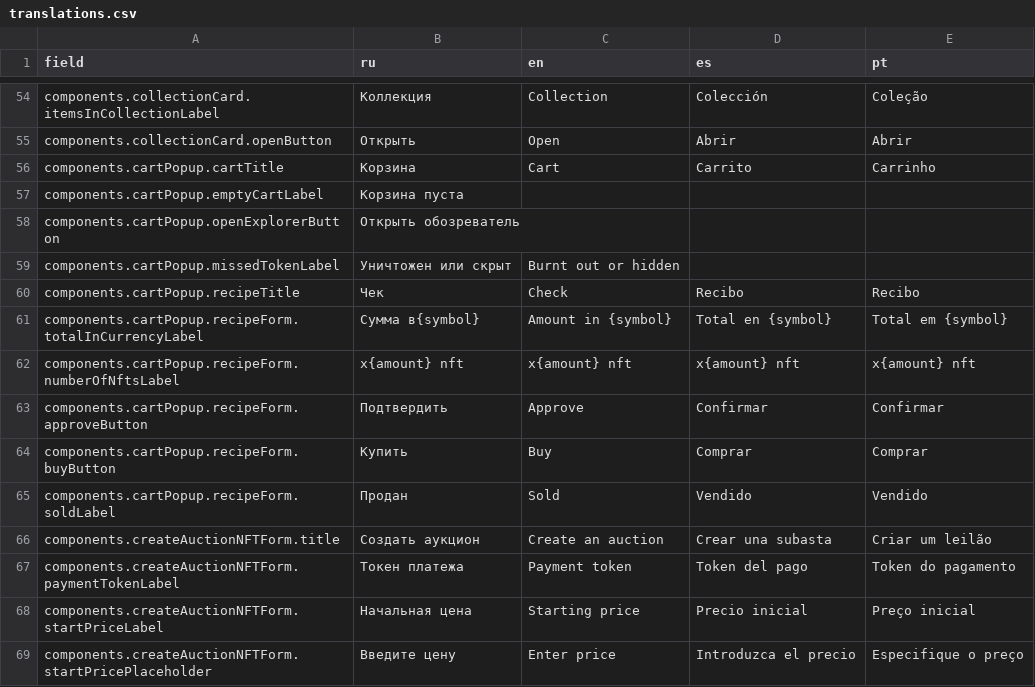
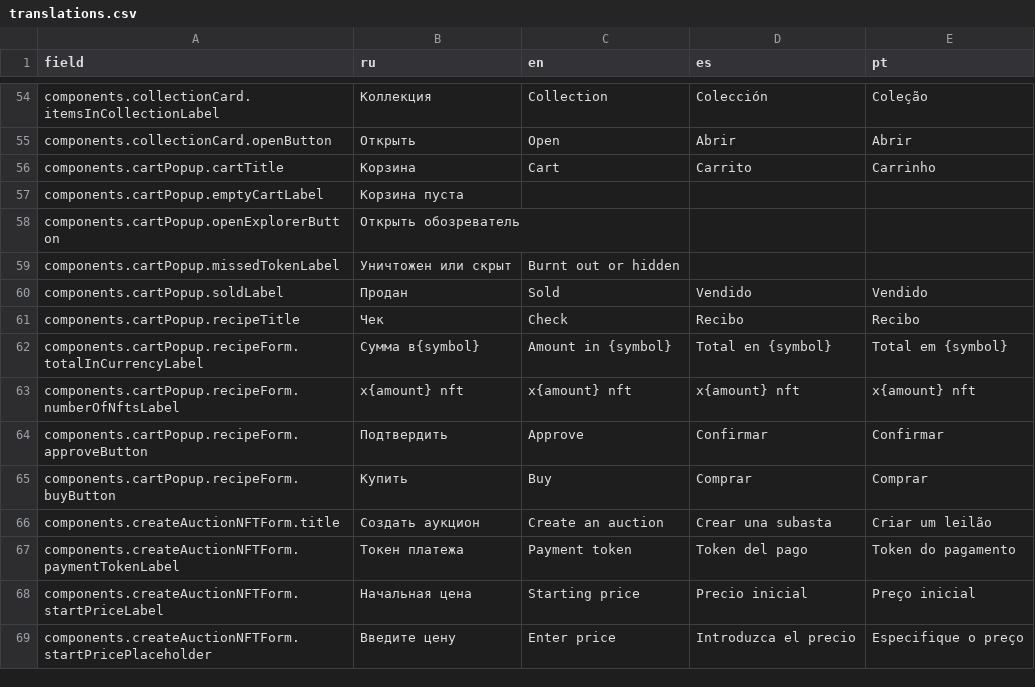
Before and after one commit to axador/ax-file-store, a CSV file: translations/translations.csv, drawn as a sheet; only a part is shown, gaps mark what is left out.

```diff
--- a/translations/translations.csv
+++ b/translations/translations.csv
@@ -59,2 +59,3 @@ components.cartPopup.openExplorerButton,Открыть обозреватель,
 components.cartPopup.missedTokenLabel,Уничтожен или скрыт,Burnt out or hidden,,
+components.cartPopup.soldLabel,Продан,Sold,Vendido,Vendido
 components.cartPopup.recipeTitle,Чек,Check,Recibo,Recibo
@@ -64,3 +65,2 @@ components.cartPopup.recipeForm.approveButton,Подтвердить,Approve,Con
 components.cartPopup.recipeForm.buyButton,Купить,Buy,Comprar ,Comprar
-components.cartPopup.recipeForm.soldLabel,Продан,Sold,Vendido,Vendido
 components.createAuctionNFTForm.title,Создать аукцион,Create an auction,Crear una subasta,Criar um leilão
```
Also changed, not shown: 4 other files.
